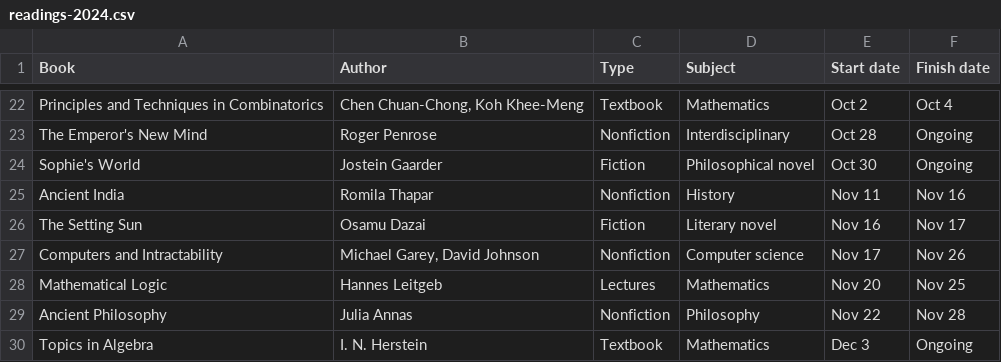
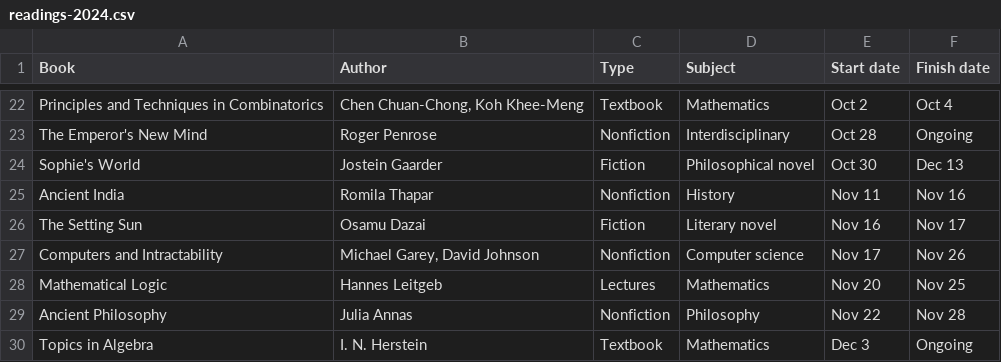
Before and after one commit to huidr/faves, a CSV file: catalogue/readings-2024.csv, drawn as a sheet; only a part is shown, gaps mark what is left out.

Commit message:
Update readings-2024.csv

```diff
--- a/catalogue/readings-2024.csv
+++ b/catalogue/readings-2024.csv
@@ -23,3 +23,3 @@ Principles and Techniques in Combinatorics, "Chen Chuan-Chong, Koh Khee-Meng", T
 The Emperor's New Mind, Roger Penrose, Nonfiction, Interdisciplinary, Oct 28, Ongoing
-Sophie's World, Jostein Gaarder, Fiction, Philosophical novel, Oct 30, Ongoing
+Sophie's World, Jostein Gaarder, Fiction, Philosophical novel, Oct 30, Dec 13
 Ancient India, Romila Thapar, Nonfiction, History, Nov 11, Nov 16
```
